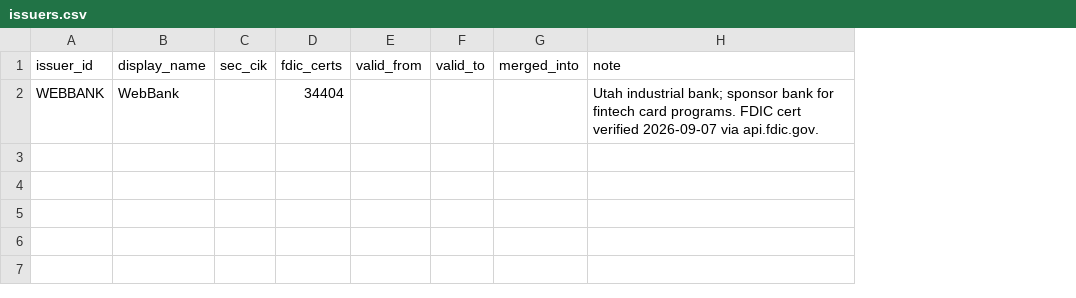
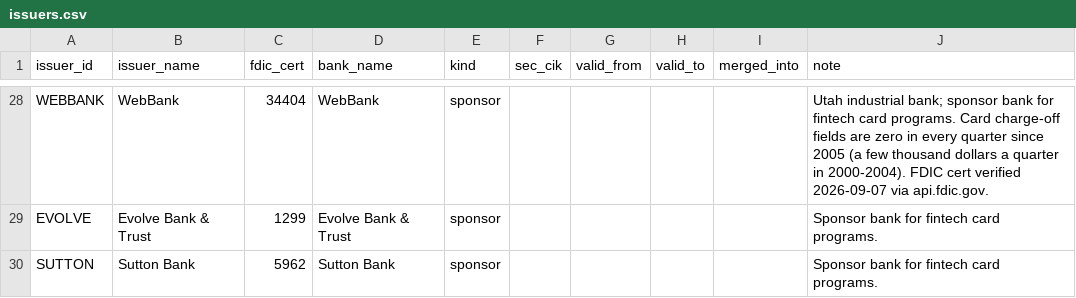
Before and after one commit to User5017/credit-card-data, a CSV file: crosswalks/issuers.csv, drawn as a sheet; only a part is shown, gaps mark what is left out; removed rows and columns are numbered as before the commit, all else as after; the diff covers the shown part only; the diff names each change by its address in the sheet, - before the commit and + after, or states it on an @@ line.

```diff
--- a/crosswalks/issuers.csv
+++ b/crosswalks/issuers.csv
-column B (display_name), row 2: WebBank
+column B (issuer_name), row 28: WebBank
+column C (fdic_cert), row 28: 34404
+column D (bank_name), row 28: WebBank
+column E (kind), row 28: sponsor
-column D (fdic_certs), row 2: 34404
-J28 (note): …card programs. FDIC cert…
+J28 (note): …card programs. Card charge-off fields are zero in every quarter since 2005 (a few thousand dollars a quarter in 2000-2004). FDIC cert…
+row 29: EVOLVE | Evolve Bank & Trust | 1299 | Evolve Bank & Trust | sponsor |  |  |  |  | Sponsor bank for fintech card programs.
+row 30: SUTTON | Sutton Bank | 5962 | Sutton Bank | sponsor |  |  |  |  | Sponsor bank for fintech card programs.
```
Also changed, not shown: 26 added rows elsewhere in this file, 52 other files.
